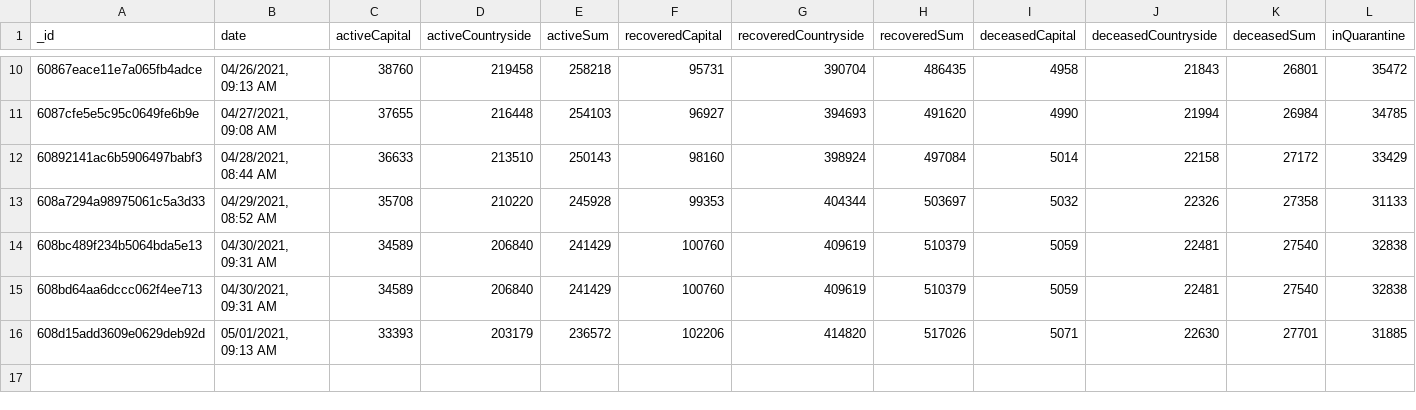
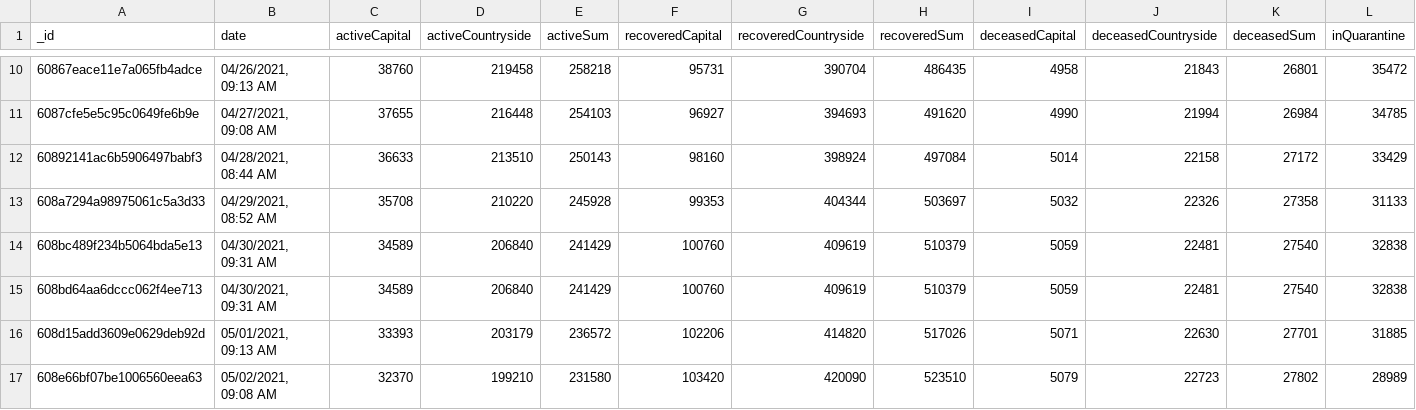
Before and after one commit to theDavidBarton/koronavirus.gov.hu-scraper, a CSV file: dailyResult.csv, drawn as a sheet; only a part is shown, gaps mark what is left out; rows hold the shown columns only; the diff names each change by its address in the sheet, - before the commit and + after, or states it on an @@ line.

Commit message:
feat(data): update data 2021-05-02

```diff
--- a/dailyResult.csv
+++ b/dailyResult.csv
+row 17: 608e66bf07be1006560eea63 | 05/02/2021, 09:08 AM | 32370 | 199210 | 231580 | 103420 | 420090 | 523510 | 5079 | 22723 | 27802 | 28989
```
Also changed, not shown: 3 other files.
